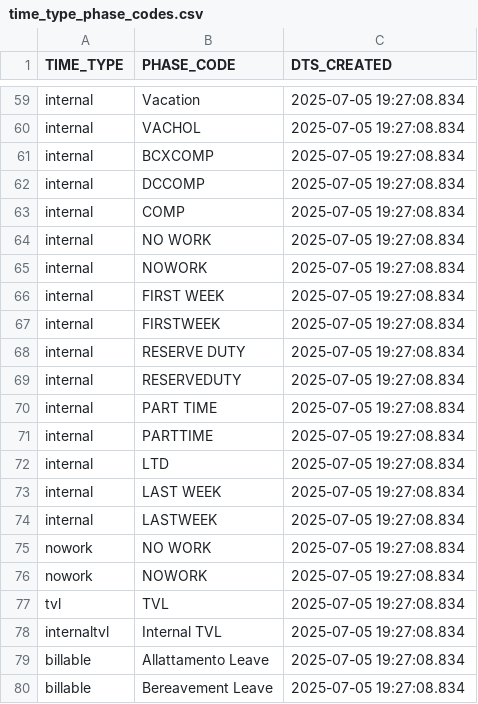
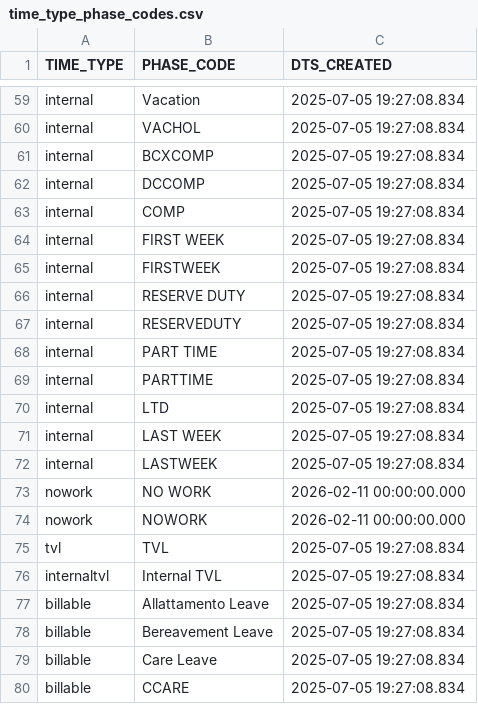
Before and after one commit to DataVoke/snowflakeBI, a CSV file: cai_bi/seeds/time_type_phase_codes.csv, drawn as a sheet; only a part is shown, gaps mark what is left out; the shorter side is filled out with more unchanged rows.

```diff
--- a/cai_bi/seeds/time_type_phase_codes.csv
+++ b/cai_bi/seeds/time_type_phase_codes.csv
@@ -63,4 +63,2 @@ internal,DCCOMP,2025-07-05 19:27:08.834
 internal,COMP,2025-07-05 19:27:08.834
-internal,NO WORK,2025-07-05 19:27:08.834
-internal,NOWORK,2025-07-05 19:27:08.834
 internal,FIRST WEEK,2025-07-05 19:27:08.834
@@ -74,4 +72,4 @@ internal,LAST WEEK,2025-07-05 19:27:08.834
 internal,LASTWEEK,2025-07-05 19:27:08.834
-nowork,NO WORK,2025-07-05 19:27:08.834
-nowork,NOWORK,2025-07-05 19:27:08.834
+nowork,NO WORK,2026-02-11 00:00:00.000
+nowork,NOWORK,2026-02-11 00:00:00.000
 tvl,TVL,2025-07-05 19:27:08.834
```
Also changed, not shown: 1 other file.
